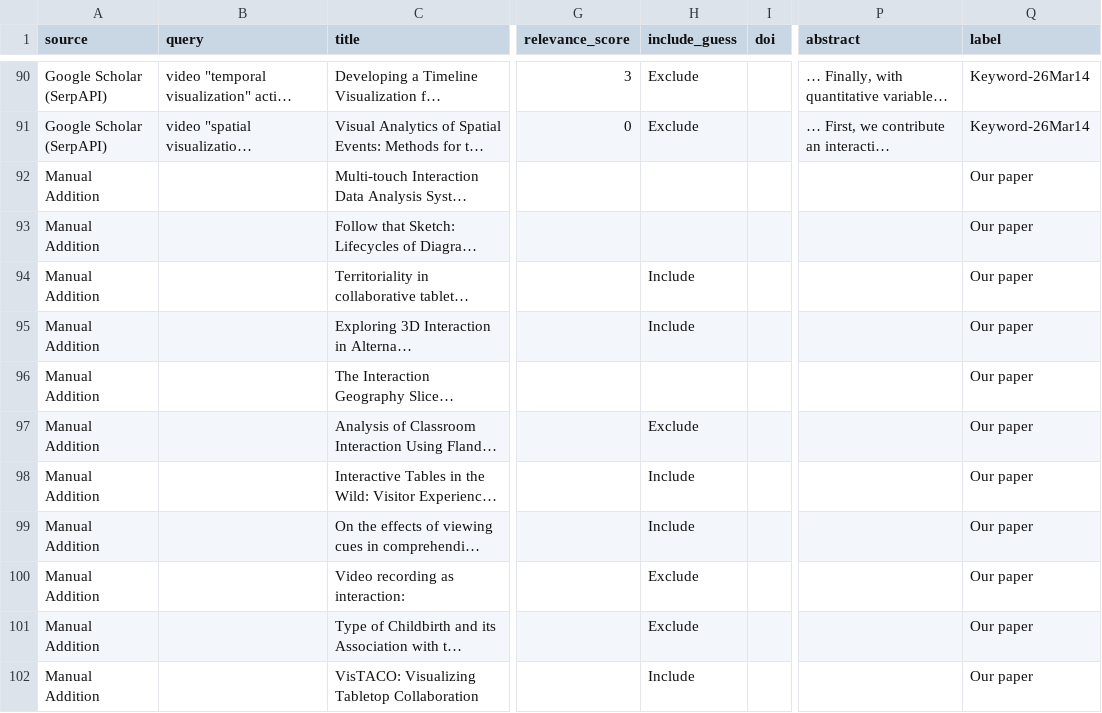
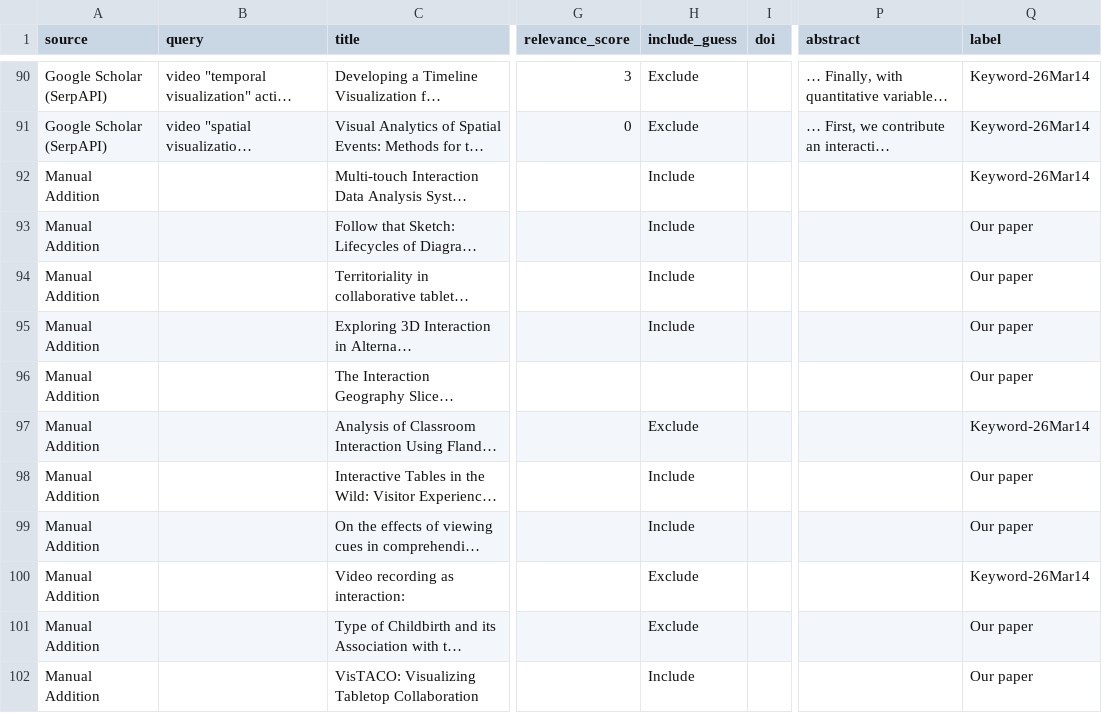
Before and after one commit to vismethod/vismethodliterature, a CSV file: paper_search_results.csv, drawn as a sheet; only a part is shown, gaps mark what is left out; long unchanged cells end in …; the diff names each change by its address in the sheet, - before the commit and + after, or states it on an @@ line.

```diff
--- a/paper_search_results.csv
+++ b/paper_search_results.csv
-H92:H93 (include_guess): (empty)
+H92:H93 (include_guess): Include
-Q92 (label): Our paper
+Q92 (label): Keyword-26Mar14
-Q97 (label): Our paper
+Q97 (label): Keyword-26Mar14
-Q100 (label): Our paper
+Q100 (label): Keyword-26Mar14
```
Also changed, not shown: 3 other files.
